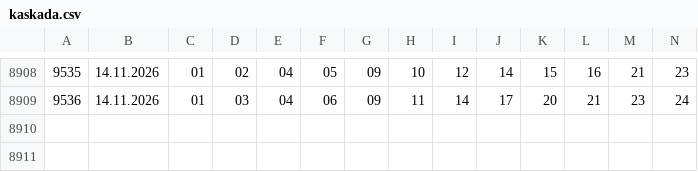
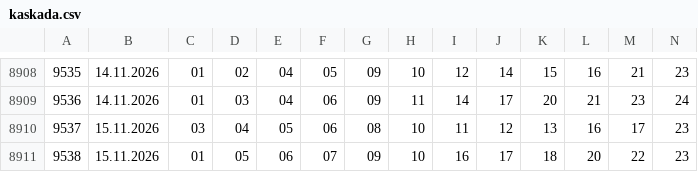
Before and after one commit to Dragy001/numora-data, a CSV file: data/kaskada.csv, drawn as a sheet; only a part is shown, gaps mark what is left out.

```diff
--- a/data/kaskada.csv
+++ b/data/kaskada.csv
@@ -8909 +8909,3 @@
 9536,14.11.2026,01,03,04,06,09,11,14,17,20,21,23,24
+9537,15.11.2026,03,04,05,06,08,10,11,12,13,16,17,23
+9538,15.11.2026,01,05,06,07,09,10,16,17,18,20,22,23
```
Also changed, not shown: data/ekstra-pensja-recent.csv, data/ekstra-pensja.csv, 7 other files.
